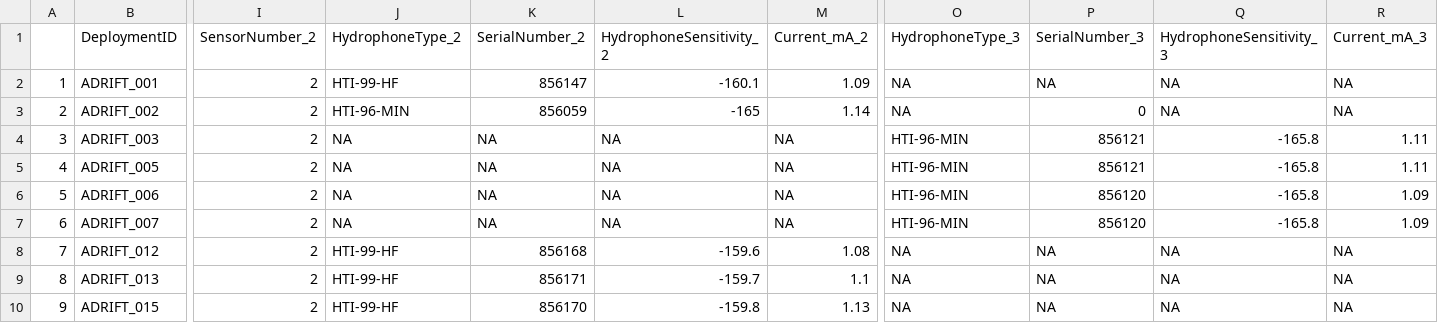
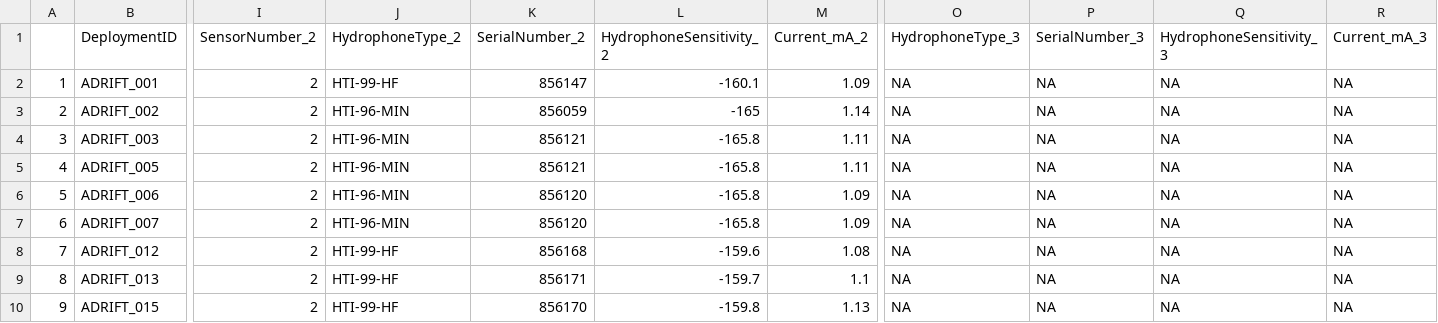
Before and after one commit to Kourtney-Burger/ADRIFT-Deployment-PassivePacker, a CSV file: Calibration Files/ADRIFT_CalibrationInfo.csv, drawn as a sheet; only a part is shown, gaps mark what is left out; the diff names each change by its address in the sheet, - before the commit and + after, or states it on an @@ line.

```diff
--- a/Calibration Files/ADRIFT_CalibrationInfo.csv
+++ b/Calibration Files/ADRIFT_CalibrationInfo.csv
-P3 (SerialNumber_3): 0
+P3 (SerialNumber_3): NA
-J4:J7 (HydrophoneType_2): NA
+J4:J7 (HydrophoneType_2): HTI-96-MIN
-K4:K5 (SerialNumber_2): NA
+K4:K5 (SerialNumber_2): 856121
-L4:L7 (HydrophoneSensitivity_2): NA
+L4:L7 (HydrophoneSensitivity_2): -165.8
-M4:M5 (Current_mA_2): NA
+M4:M5 (Current_mA_2): 1.11
-O4:O7 (HydrophoneType_3): HTI-96-MIN
+O4:O7 (HydrophoneType_3): NA
-P4:P5 (SerialNumber_3): 856121
+P4:P5 (SerialNumber_3): NA
-Q4:Q7 (HydrophoneSensitivity_3): -165.8
+Q4:Q7 (HydrophoneSensitivity_3): NA
-R4:R5 (Current_mA_3): 1.11
+R4:R5 (Current_mA_3): NA
-K6:K7 (SerialNumber_2): NA
+K6:K7 (SerialNumber_2): 856120
-M6:M7 (Current_mA_2): NA
+M6:M7 (Current_mA_2): 1.09
-P6:P7 (SerialNumber_3): 856120
+P6:P7 (SerialNumber_3): NA
-R6:R7 (Current_mA_3): 1.09
+R6:R7 (Current_mA_3): NA
```
Also changed, not shown: DeploymentDetailsFiles/ADRIFT_DeploymentDetails.csv, 2 other files.
